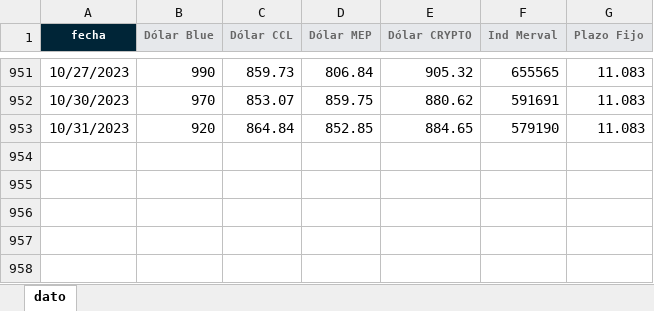
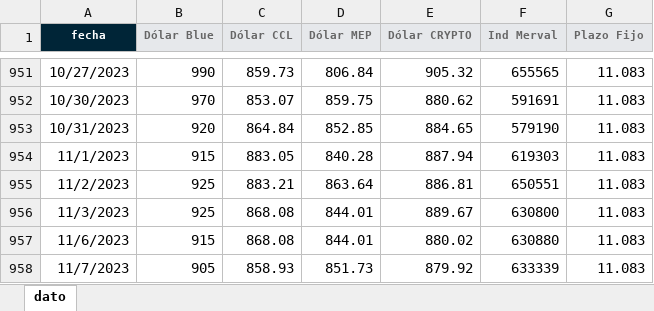
Before and after one commit to wgekko/app_var_fin_streamlit, an Excel workbook: assets/dolar_blue.xlsx, sheet dato, drawn as a sheet; only a part is shown, gaps mark what is left out; values as stored, in another font and other column widths than the file's, no borders; charts and pictures and table styles not drawn; the diff names each change by its address in the sheet, - before the commit and + after, or states it on an @@ line.

Commit message:
actualizacion de datos

```diff
--- a/assets/dolar_blue.xlsx (sheet dato)
+++ b/assets/dolar_blue.xlsx (sheet dato)
+row 954: 11/1/2023 | 915 | 883.05 | 840.28 | 887.94 | 619303 | 11.083
+row 955: 11/2/2023 | 925 | 883.21 | 863.64 | 886.81 | 650551 | 11.083
+row 956: 11/3/2023 | 925 | 868.08 | 844.01 | 889.67 | 630800 | 11.083
+row 957: 11/6/2023 | 915 | 868.08 | 844.01 | 880.02 | 630880 | 11.083
+row 958: 11/7/2023 | 905 | 858.93 | 851.73 | 879.92 | 633339 | 11.083
```
